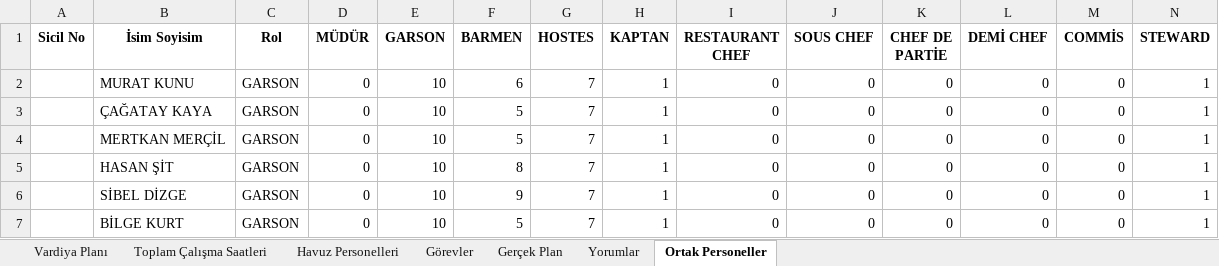
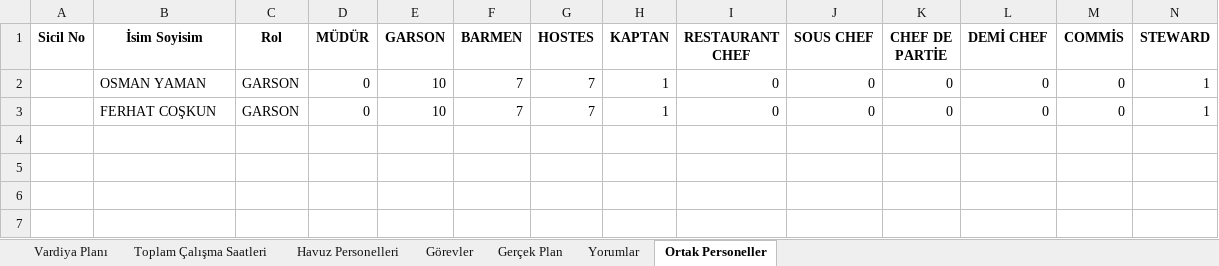
Before and after one commit to tturan6446/testtest, an Excel workbook: vardiya_planı.xlsx, sheet Ortak Personeller, drawn as a sheet; only a part is shown; values as stored, in another font and other column widths than the file's, no borders; removed rows and columns are numbered as before the commit, all else as after; rows hold the shown columns only; the diff names each change by its address in the sheet, - before the commit and + after, or states it on an @@ line.

```diff
--- a/vardiya_planı.xlsx (sheet Ortak Personeller)
+++ b/vardiya_planı.xlsx (sheet Ortak Personeller)
-row 2:  | MURAT KUNU | GARSON | 0 | 10 | 6 | 7 | 1 | 0 | 0 | 0 | 0 | 0 | 1
-row 3:  | ÇAĞATAY KAYA | GARSON | 0 | 10 | 5 | 7 | 1 | 0 | 0 | 0 | 0 | 0 | 1
-row 4:  | MERTKAN MERÇİL | GARSON | 0 | 10 | 5 | 7 | 1 | 0 | 0 | 0 | 0 | 0 | 1
-B2 (İsim Soyisim): HASAN ŞİT
+B2 (İsim Soyisim): OSMAN YAMAN
-F2 (BARMEN): 8
+F2 (BARMEN): 7
-row 6:  | SİBEL DİZGE | GARSON | 0 | 10 | 9 | 7 | 1 | 0 | 0 | 0 | 0 | 0 | 1
-B3 (İsim Soyisim): BİLGE KURT
+B3 (İsim Soyisim): FERHAT COŞKUN
-F3 (BARMEN): 5
+F3 (BARMEN): 7
```
Also changed, not shown: sheet Vardiya Planı, sheet Toplam Çalışma Saatleri, sheet Havuz Personelleri.
